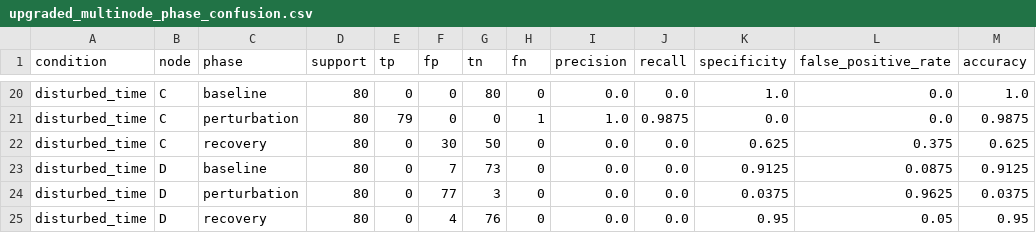
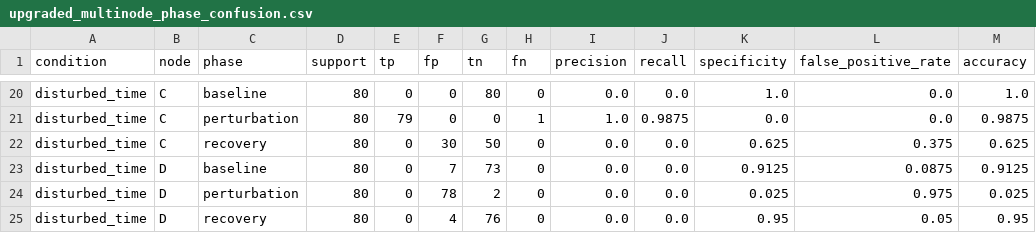
Before and after one commit to Neraium/neraium-core, a CSV file: upgraded_multinode_phase_confusion.csv, drawn as a sheet; only a part is shown, gaps mark what is left out.

Commit message:
upgrade validation unit

```diff
--- a/upgraded_multinode_phase_confusion.csv
+++ b/upgraded_multinode_phase_confusion.csv
@@ -23,3 +23,3 @@ disturbed_time,C,recovery,80,0,30,50,0,0.0,0.0,0.625,0.375,0.625
 disturbed_time,D,baseline,80,0,7,73,0,0.0,0.0,0.9125,0.0875,0.9125
-disturbed_time,D,perturbation,80,0,77,3,0,0.0,0.0,0.0375,0.9625,0.0375
+disturbed_time,D,perturbation,80,0,78,2,0,0.0,0.0,0.025,0.975,0.025
 disturbed_time,D,recovery,80,0,4,76,0,0.0,0.0,0.95,0.05,0.95
```
Also changed, not shown: upgraded_multinode_test_metrics.csv, upgraded_multinode_test_node_summary.csv, 8 other files.
